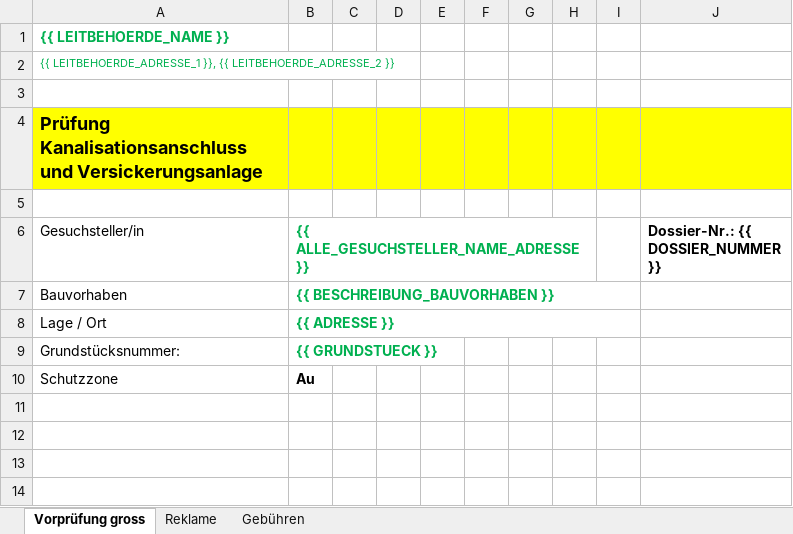
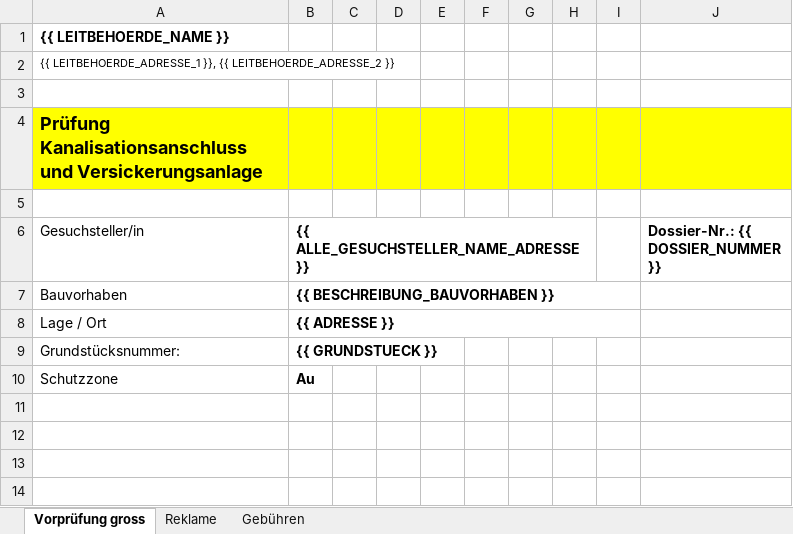
Before and after one commit to inosca/ebau, an Excel workbook: document-merge-service/kt_so/templatefiles/pruefung-kanalisationsanschluss-und-versickerungsanlage.xlsx, sheet Vorprüfung gross, drawn as a sheet; only a part is shown; values as stored, in another font and other column widths than the file's, no borders; the diff names each change by its address in the sheet, - before the commit and + after, or states it on an @@ line.

```diff
--- a/document-merge-service/kt_so/templatefiles/pruefung-kanalisationsanschluss-und-versickerungsanlage.xlsx (sheet Vorprüfung gross)
+++ b/document-merge-service/kt_so/templatefiles/pruefung-kanalisationsanschluss-und-versickerungsanlage.xlsx (sheet Vorprüfung gross)
-A1:A2 text colour: #00B050
+A1:A2 text colour: black
-B6:B9 text colour: #00B050
+B6:B9 text colour: black
```
Also changed, not shown: sheet Reklame, sheet Gebühren, document-merge-service/kt_so/templatefiles/vorpruefung-baugesuche.xlsx, 7 other files.
